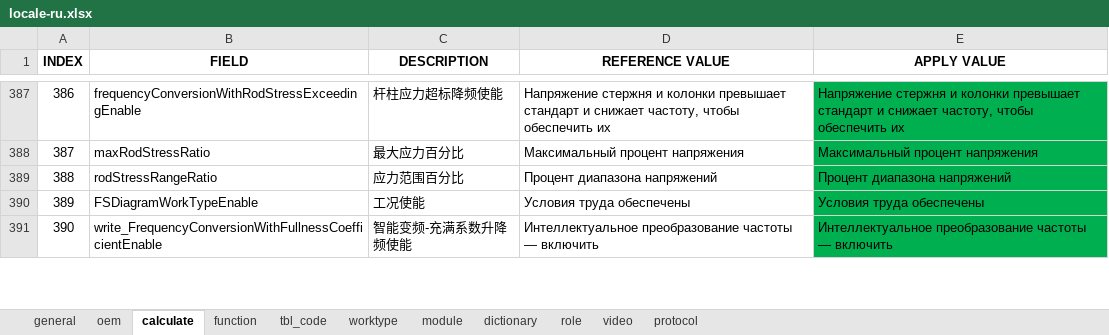
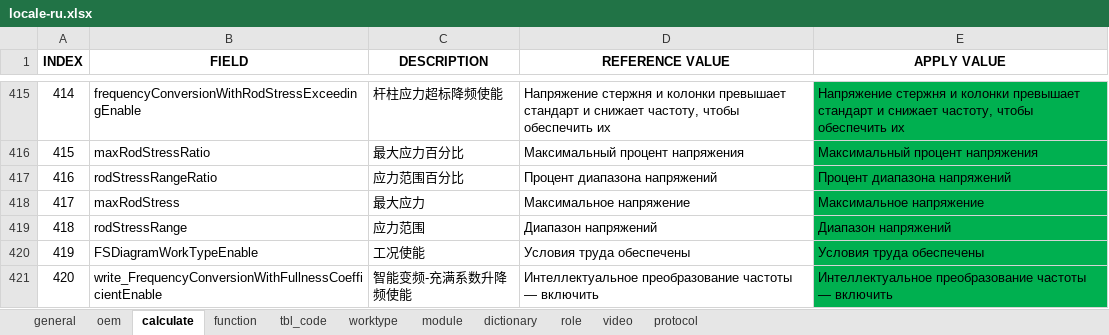
Before and after one commit to cosog/ap, an Excel workbook: WebRoot/oem/cnpc/locale/locale-ru.xlsx, sheet calculate, drawn as a sheet; only a part is shown, gaps mark what is left out; values as stored, in another font and other column widths than the file's, no borders; the diff covers the shown part only; the diff names each change by its address in the sheet, - before the commit and + after, or states it on an @@ line.

```diff
--- a/WebRoot/oem/cnpc/locale/locale-ru.xlsx (sheet calculate)
+++ b/WebRoot/oem/cnpc/locale/locale-ru.xlsx (sheet calculate)
@@ column A (INDEX) renumbered from row 236 down @@
+row 418: 417 | maxRodStress | 最大应力 | Максимальное напряжение | Максимальное напряжение
+row 419: 418 | rodStressRange | 应力范围 | Диапазон напряжений | Диапазон напряжений
```
Also changed, not shown: 28 added rows elsewhere in this sheet, WebRoot/oem/cnpc/locale/locale-en.xlsx, WebRoot/oem/cnpc/locale/locale-zh_CN.xlsx, 15 other files.
